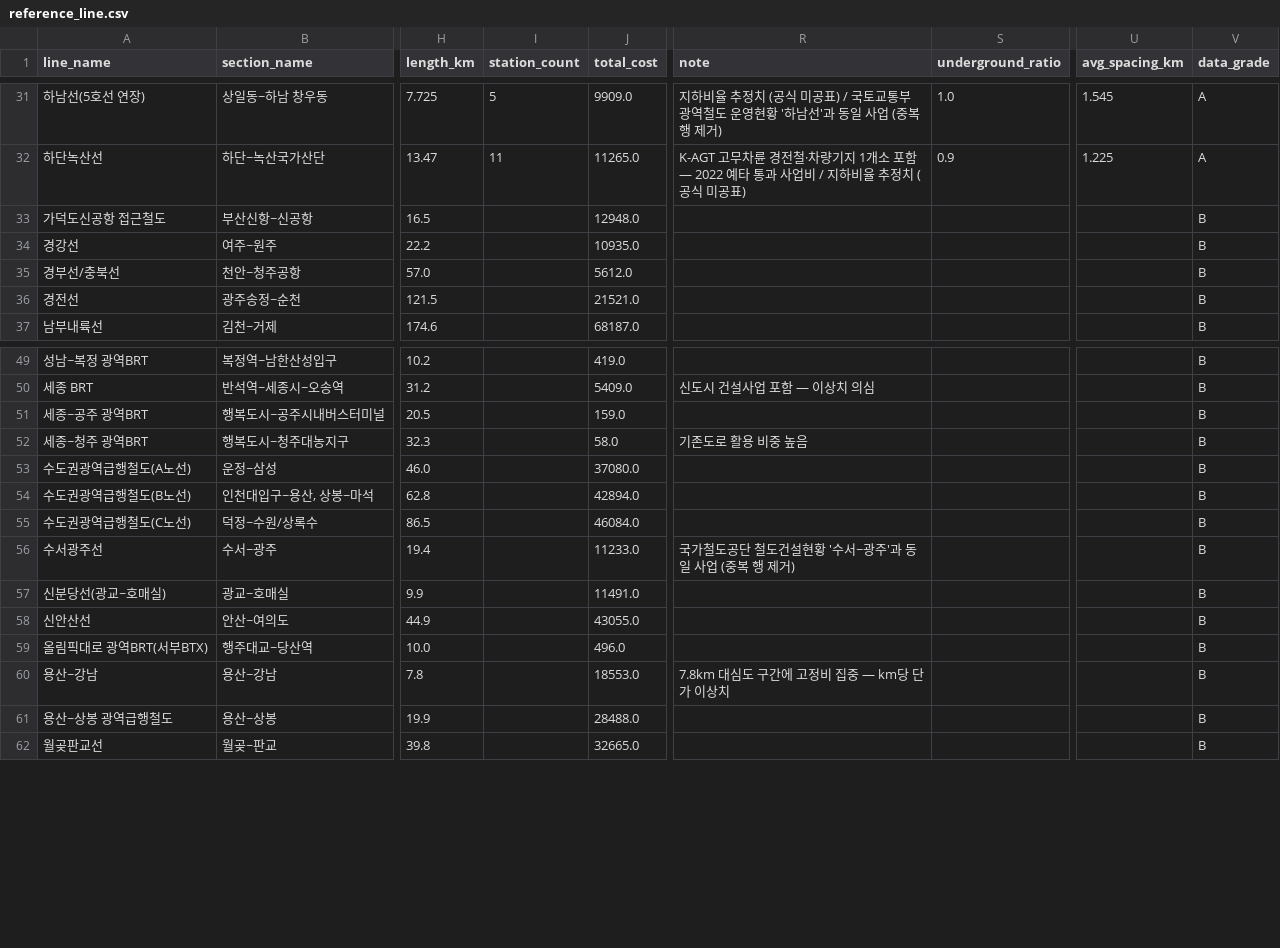
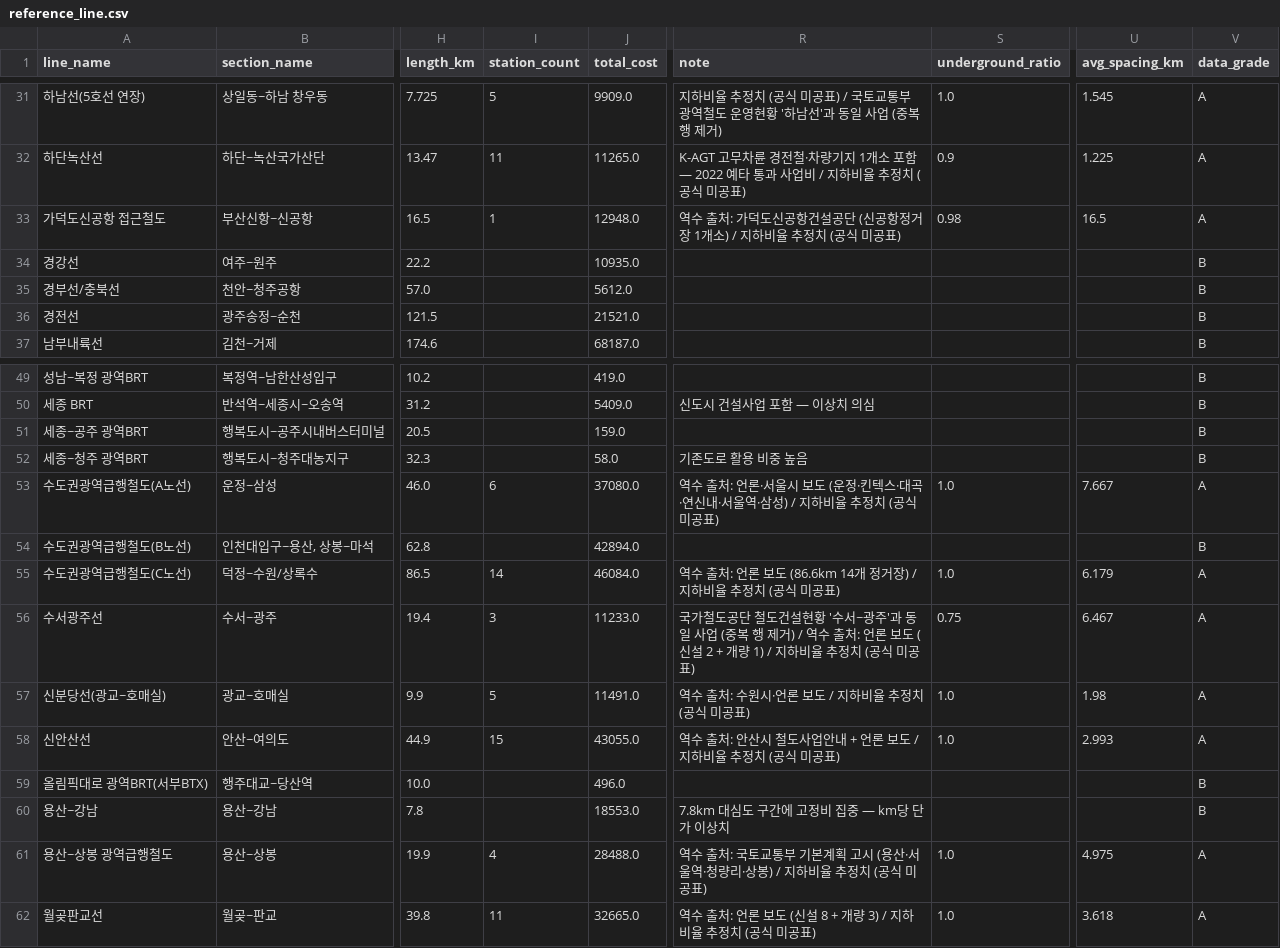
Before and after one commit to sinsun030508/Map-based-Urban-Rail-Feasibility-Simulator, a CSV file: data/build/reference_line.csv, drawn as a sheet; only a part is shown, gaps mark what is left out; the diff covers the shown part only; the diff names each change by its address in the sheet, - before the commit and + after, or states it on an @@ line.

```diff
--- a/data/build/reference_line.csv
+++ b/data/build/reference_line.csv
-I33 (station_count): (empty)
+I33 (station_count): 1
-R33 (note): (empty)
+R33 (note): 역수 출처: 가덕도신공항건설공단 (신공항정거장 1개소) / 지하비율 추정치 (공식 미공표)
-S33 (underground_ratio): (empty)
+S33 (underground_ratio): 0.98
-U33 (avg_spacing_km): (empty)
+U33 (avg_spacing_km): 16.5
-V33 (data_grade): B
+V33 (data_grade): A
-I53 (station_count): (empty)
+I53 (station_count): 6
-R53 (note): (empty)
+R53 (note): 역수 출처: 언론·서울시 보도 (운정·킨텍스·대곡·연신내·서울역·삼성) / 지하비율 추정치 (공식 미공표)
-S53 (underground_ratio): (empty)
+S53 (underground_ratio): 1.0
-U53 (avg_spacing_km): (empty)
+U53 (avg_spacing_km): 7.667
-V53 (data_grade): B
+V53 (data_grade): A
-I55 (station_count): (empty)
+I55 (station_count): 14
-R55 (note): (empty)
+R55 (note): 역수 출처: 언론 보도 (86.6km 14개 정거장) / 지하비율 추정치 (공식 미공표)
-S55 (underground_ratio): (empty)
+S55 (underground_ratio): 1.0
-U55 (avg_spacing_km): (empty)
+U55 (avg_spacing_km): 6.179
-V55:V58 (data_grade): B
+V55:V58 (data_grade): A
-I56 (station_count): (empty)
+I56 (station_count): 3
-R56 (note): …제거)
+R56 (note): …제거) / 역수 출처: 언론 보도 (신설 2 + 개량 1) / 지하비율 추정치 (공식 미공표)
-S56 (underground_ratio): (empty)
+S56 (underground_ratio): 0.75
-U56 (avg_spacing_km): (empty)
+U56 (avg_spacing_km): 6.467
-I57 (station_count): (empty)
+I57 (station_count): 5
-R57 (note): (empty)
+R57 (note): 역수 출처: 수원시·언론 보도 / 지하비율 추정치 (공식 미공표)
-S57:S58 (underground_ratio): (empty)
+S57:S58 (underground_ratio): 1.0
-U57 (avg_spacing_km): (empty)
+U57 (avg_spacing_km): 1.98
-I58 (station_count): (empty)
+I58 (station_count): 15
-R58 (note): (empty)
+R58 (note): 역수 출처: 안산시 철도사업안내 + 언론 보도 / 지하비율 추정치 (공식 미공표)
-U58 (avg_spacing_km): (empty)
+U58 (avg_spacing_km): 2.993
-I61 (station_count): (empty)
+I61 (station_count): 4
-R61 (note): (empty)
+R61 (note): 역수 출처: 국토교통부 기본계획 고시 (용산·서울역·청량리·상봉) / 지하비율 추정치 (공식 미공표)
-S61:S62 (underground_ratio): (empty)
+S61:S62 (underground_ratio): 1.0
-U61 (avg_spacing_km): (empty)
+U61 (avg_spacing_km): 4.975
-V61:V62 (data_grade): B
+V61:V62 (data_grade): A
-I62 (station_count): (empty)
+I62 (station_count): 11
-R62 (note): (empty)
+R62 (note): 역수 출처: 언론 보도 (신설 8 + 개량 3) / 지하비율 추정치 (공식 미공표)
-U62 (avg_spacing_km): (empty)
+U62 (avg_spacing_km): 3.618
```
Also changed, not shown: 15 edited cells elsewhere in this file, 5 other files.
